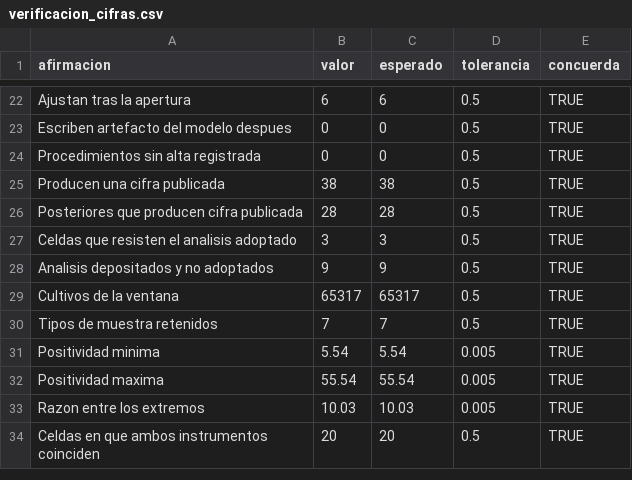
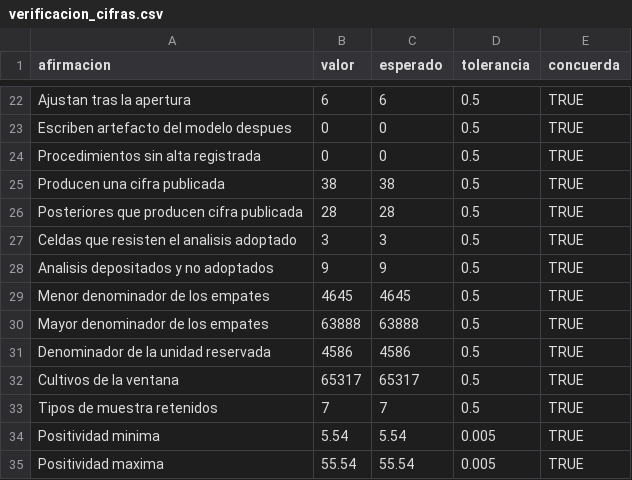
Before and after one commit to ljm234/icu-infection-source-conformal, a CSV file: outputs/fase20/verificacion_cifras.csv, drawn as a sheet; only a part is shown, gaps mark what is left out; the shorter side is filled out with more unchanged rows; the diff names each change by its address in the sheet, - before the commit and + after, or states it on an @@ line.

```diff
--- a/outputs/fase20/verificacion_cifras.csv
+++ b/outputs/fase20/verificacion_cifras.csv
+row 29: Menor denominador de los empates | 4645 | 4645 | 0.5 | TRUE
+row 30: Mayor denominador de los empates | 63888 | 63888 | 0.5 | TRUE
+row 31: Denominador de la unidad reservada | 4586 | 4586 | 0.5 | TRUE
```
Also changed, not shown: 4 other files.
